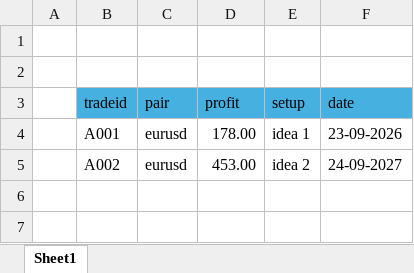
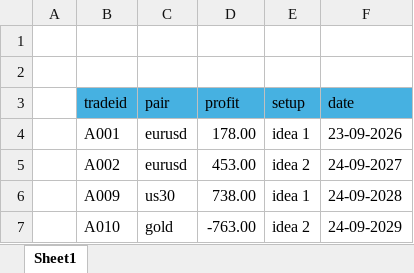
Before and after one commit to abdelkarimmassoui/excel-data-trading, an Excel workbook: mergeFile/trade1.xlsx, sheet Sheet1, drawn as a sheet; values as stored, in another font and other column widths than the file's, no borders; table styles not drawn; the diff names each change by its address in the sheet, - before the commit and + after, or states it on an @@ line.

Commit message:
hnaya tmajt bzaf file exel  w9a3 lihom combine bach power query idmajhom f sheet wahda wn9dar ndir elihom analysis

```diff
--- a/mergeFile/trade1.xlsx (sheet Sheet1)
+++ b/mergeFile/trade1.xlsx (sheet Sheet1)
+row 6:  | A009 | us30 | 738.00 | idea 1 | 24-09-2028
+row 7:  | A010 | gold | -763.00 | idea 2 | 24-09-2029
```
Also changed, not shown: 2 other files.
